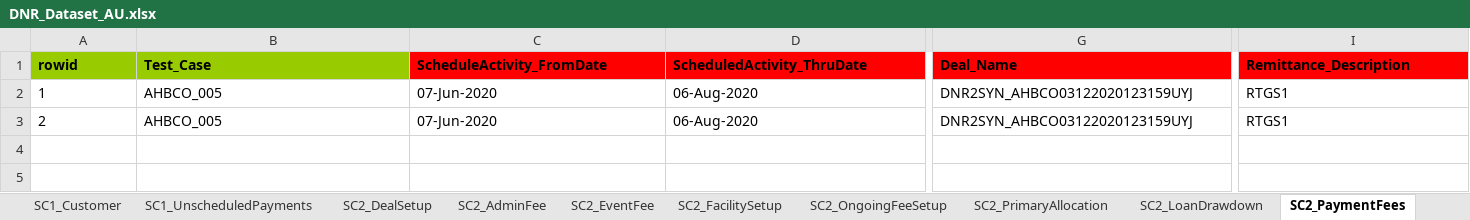
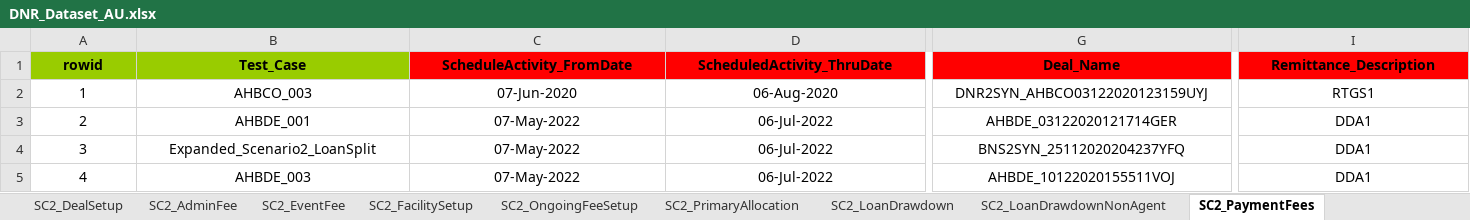
Before and after one commit to shirleenhong/automation-loan-application-cba, an Excel workbook: DataSet/Integration_DataSet/Extracts/DNR/DNR_Dataset_AU.xlsx, sheet SC2_PaymentFees, drawn as a sheet; only a part is shown, gaps mark what is left out; values as stored, in another font and other column widths than the file's, no borders; rows hold the shown columns only; the diff covers the shown part only; the diff names each change by its address in the sheet, - before the commit and + after, or states it on an @@ line.

Commit message:
GDE-7938
- initial commit
- created DNR test cases/keywords for AHBDE_003 in line with AU config

```diff
--- a/DataSet/Integration_DataSet/Extracts/DNR/DNR_Dataset_AU.xlsx (sheet SC2_PaymentFees)
+++ b/DataSet/Integration_DataSet/Extracts/DNR/DNR_Dataset_AU.xlsx (sheet SC2_PaymentFees)
+sheet tab: SC2_LoanDrawdownNonAgent
-A1:I1 alignment: left
+A1:I1 alignment: center
-A2:G3 alignment: left
+A2:G3 alignment: center
-B2 (Test_Case): AHBCO_005
+B2 (Test_Case): AHBCO_003
-I2:I3 alignment: left
+I2:I3 alignment: center
-B3 (Test_Case): AHBCO_005
+B3 (Test_Case): AHBDE_001
-C3 (ScheduleActivity_FromDate): 07-Jun-2020
+C3 (ScheduleActivity_FromDate): 07-May-2022
-D3 (ScheduledActivity_ThruDate): 06-Aug-2020
+D3 (ScheduledActivity_ThruDate): 06-Jul-2022
-G3 (Deal_Name): DNR2SYN_AHBCO03122020123159UYJ
+G3 (Deal_Name): AHBDE_03122020121714GER
-I3 (Remittance_Description): RTGS1
+I3 (Remittance_Description): DDA1
+row 4: 3 | Expanded_Scenario2_LoanSplit | 07-May-2022 | 06-Jul-2022 | BNS2SYN_25112020204237YFQ | DDA1
+row 5: 4 | AHBDE_003 | 07-May-2022 | 06-Jul-2022 | AHBDE_10122020155511VOJ | DDA1
```
Also changed, not shown: 9 edited cells and cell formats elsewhere in this sheet, sheet SC2_DealSetup, sheet SC2_LoanSplit, sheet SC2_OngoingFeeSetup, sheet SC2_SecondarySale, sheet SC2_CycleShareAdjustment, sheet SC2_PrimaryAllocation, 6 more sheets, other sheet tabs, 14 other files.
